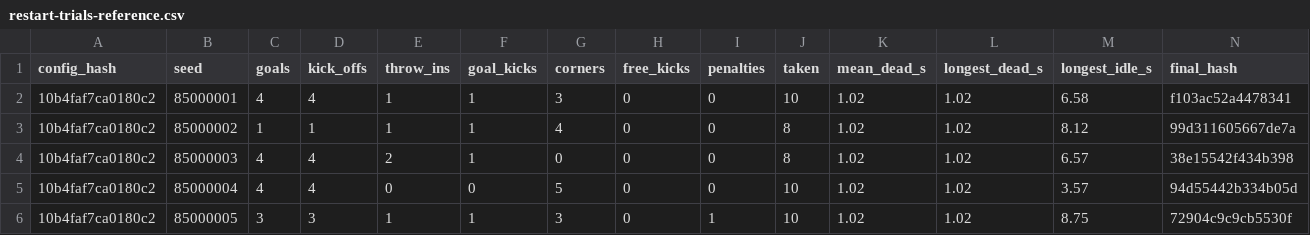
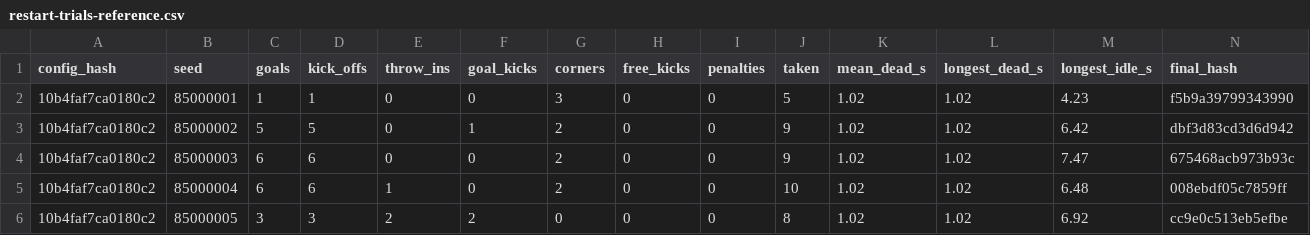
Before and after one commit to enkeldesign/eleven, a CSV file: docs/simulation/restart-trials-reference.csv, drawn as a sheet; only a part is shown; the diff covers the shown part only.

```diff
--- a/docs/simulation/restart-trials-reference.csv
+++ b/docs/simulation/restart-trials-reference.csv
@@ -1,6 +1,6 @@
 config_hash,seed,goals,kick_offs,throw_ins,goal_kicks,corners,free_kicks,penalties,taken,mean_dead_s,longest_dead_s,longest_idle_s,final_hash
-10b4faf7ca0180c2,85000001,4,4,1,1,3,0,0,10,1.02,1.02,6.58,f103ac52a4478341
-10b4faf7ca0180c2,85000002,1,1,1,1,4,0,0,8,1.02,1.02,8.12,99d311605667de7a
-10b4faf7ca0180c2,85000003,4,4,2,1,0,0,0,8,1.02,1.02,6.57,38e15542f434b398
-10b4faf7ca0180c2,85000004,4,4,0,0,5,0,0,10,1.02,1.02,3.57,94d55442b334b05d
-10b4faf7ca0180c2,85000005,3,3,1,1,3,0,1,10,1.02,1.02,8.75,72904c9c9cb5530f
+10b4faf7ca0180c2,85000001,1,1,0,0,3,0,0,5,1.02,1.02,4.23,f5b9a39799343990
+10b4faf7ca0180c2,85000002,5,5,0,1,2,0,0,9,1.02,1.02,6.42,dbf3d83cd3d6d942
+10b4faf7ca0180c2,85000003,6,6,0,0,2,0,0,9,1.02,1.02,7.47,675468acb973b93c
+10b4faf7ca0180c2,85000004,6,6,1,0,2,0,0,10,1.02,1.02,6.48,008ebdf05c7859ff
+10b4faf7ca0180c2,85000005,3,3,2,2,0,0,0,8,1.02,1.02,6.92,cc9e0c513eb5efbe
```
Also changed, not shown: 47 edited cells elsewhere in this file, docs/simulation/fairness-reference.csv, docs/simulation/league-reference.csv, 12 other files.
